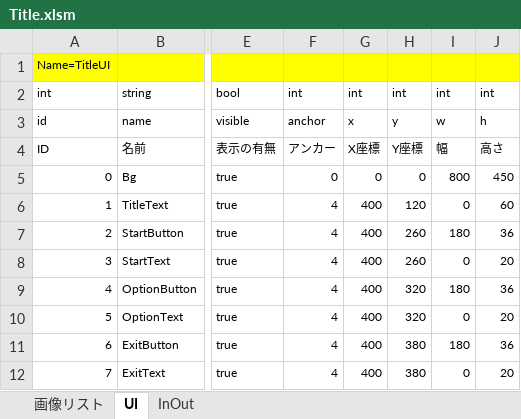
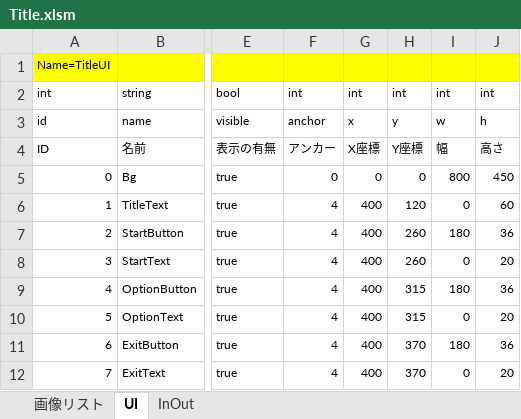
Before and after one commit to artisan-sawasaka/GameBasic, an Excel workbook: resource/master/master/Title.xlsm, sheet UI, drawn as a sheet; only a part is shown, gaps mark what is left out; values as stored, in another font and other column widths than the file's, no borders; the diff names each change by its address in the sheet, - before the commit and + after, or states it on an @@ line.

```diff
--- a/resource/master/master/Title.xlsm (sheet UI)
+++ b/resource/master/master/Title.xlsm (sheet UI)
-H9:H10: 320
+H9:H10: 315
-H11:H12: 380
+H11:H12: 370
```
Also changed, not shown: resource/master/master/Const.xlsm, resource/master/master/Option.xlsm, 10 other files.
